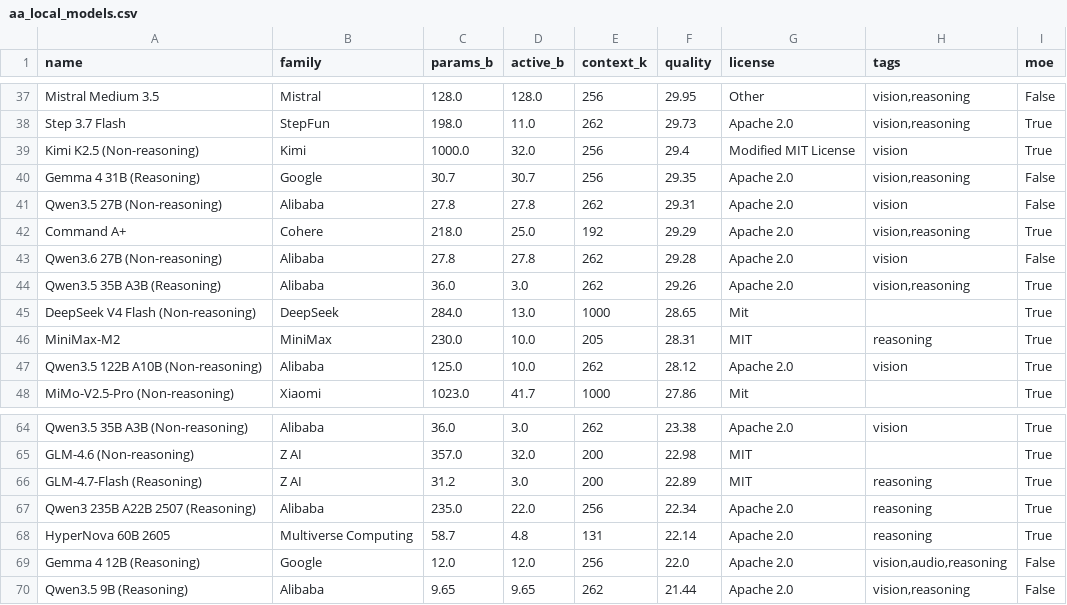
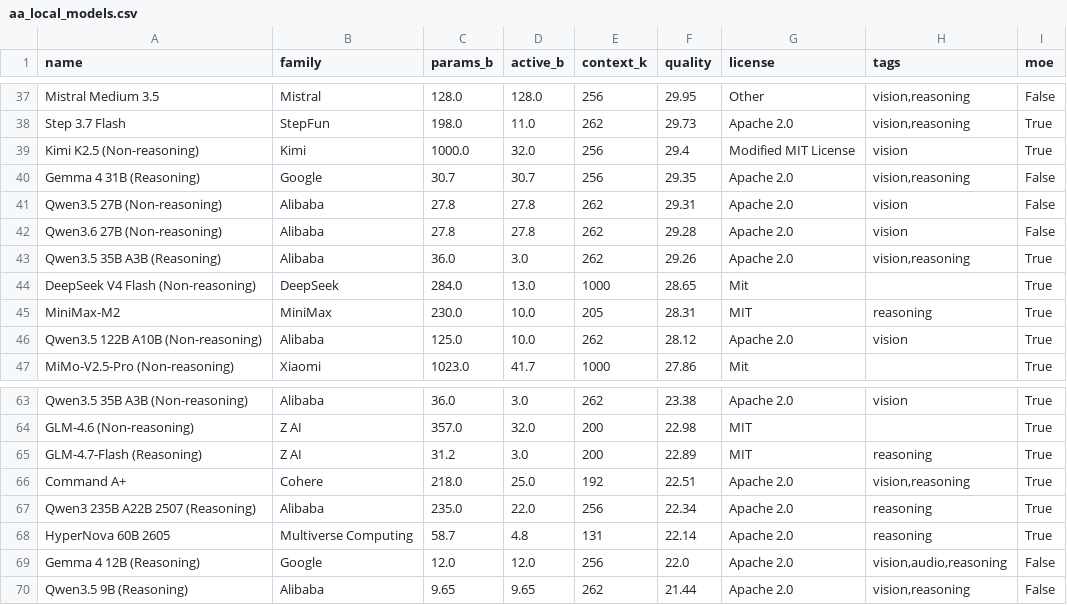
Before and after one commit to Avo-Sarkissian/AI-Frontier-Database, a CSV file: data/raw/aa_local_models.csv, drawn as a sheet; only a part is shown, gaps mark what is left out.

```diff
--- a/data/raw/aa_local_models.csv
+++ b/data/raw/aa_local_models.csv
@@ -41,3 +41,2 @@ Gemma 4 31B (Reasoning),Google,30.7,30.7,256,29.35,Apache 2.0,"vision,reasoning"
 Qwen3.5 27B (Non-reasoning),Alibaba,27.8,27.8,262,29.31,Apache 2.0,vision,False
-Command A+,Cohere,218.0,25.0,192,29.29,Apache 2.0,"vision,reasoning",True
 Qwen3.6 27B (Non-reasoning),Alibaba,27.8,27.8,262,29.28,Apache 2.0,vision,False
@@ -66,2 +65,3 @@ GLM-4.6 (Non-reasoning),Z AI,357.0,32.0,200,22.98,MIT,,True
 GLM-4.7-Flash (Reasoning),Z AI,31.2,3.0,200,22.89,MIT,reasoning,True
+Command A+,Cohere,218.0,25.0,192,22.51,Apache 2.0,"vision,reasoning",True
 Qwen3 235B A22B 2507 (Reasoning),Alibaba,235.0,22.0,256,22.34,Apache 2.0,reasoning,True
```
Also changed, not shown: data/raw/aa_image_models.csv, data/raw/aa_models.csv, 10 other files.
